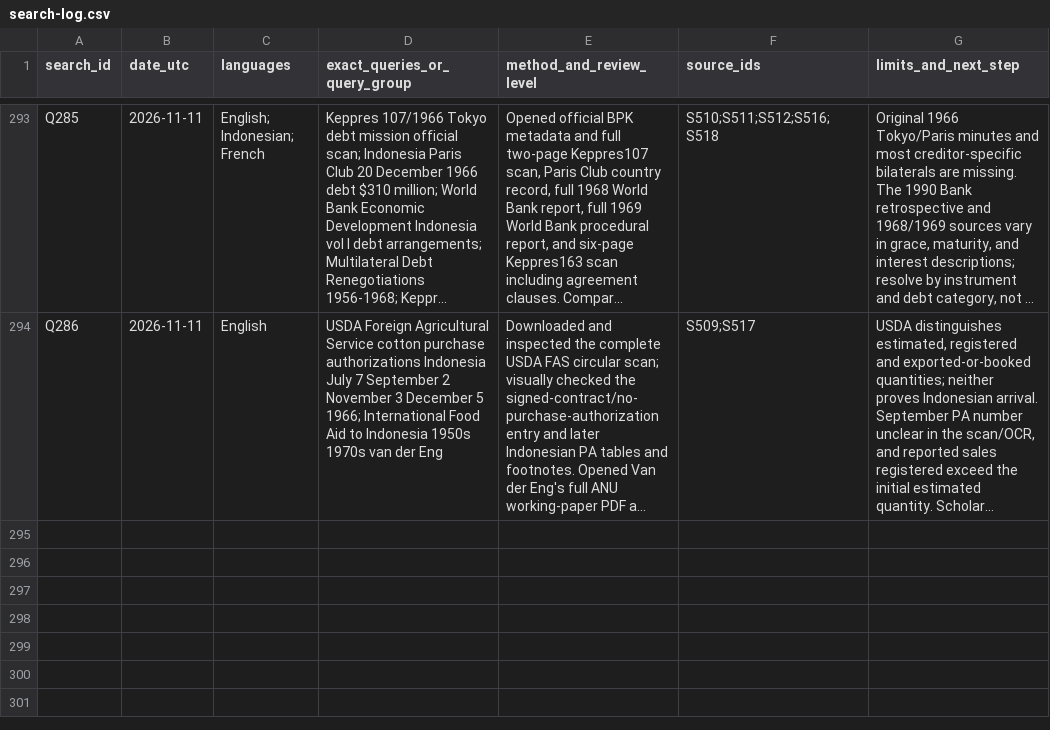
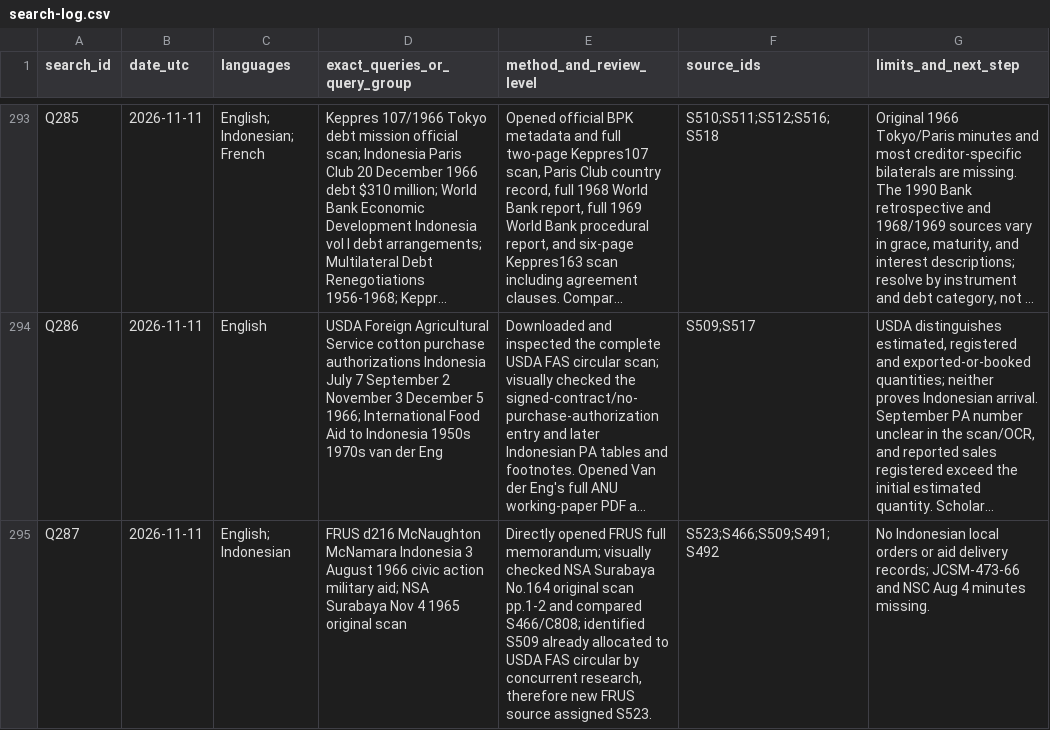
Before and after one commit to ch3758134-prog/aca, a CSV file: research/indonesia-1965/archive/records/search-log.csv, drawn as a sheet; only a part is shown, gaps mark what is left out; long unchanged cells end in …; the diff names each change by its address in the sheet, - before the commit and + after, or states it on an @@ line.

Commit message:
research: register FRUS d216 defense aid dissent and East Java cross-check

```diff
--- a/research/indonesia-1965/archive/records/search-log.csv
+++ b/research/indonesia-1965/archive/records/search-log.csv
+row 295: Q287 | 2026-11-11 | English; Indonesian | FRUS d216 McNaughton McNamara Indonesia 3 August 1966 civic action military aid; NSA Surabaya Nov 4 1965 original scan | Directly opened FRUS full memorandum; visually checked NSA Surabaya No.164 original scan pp.1-2 and compared S466/C808; identified S509 already allocated to USDA FAS circular by concurrent research, therefore new FRUS source assigned S523. | S523;S466;S509;S491;S492 | No Indonesian local orders or aid delivery records; JCSM-473-66 and NSC Aug 4 minutes missing.
```
